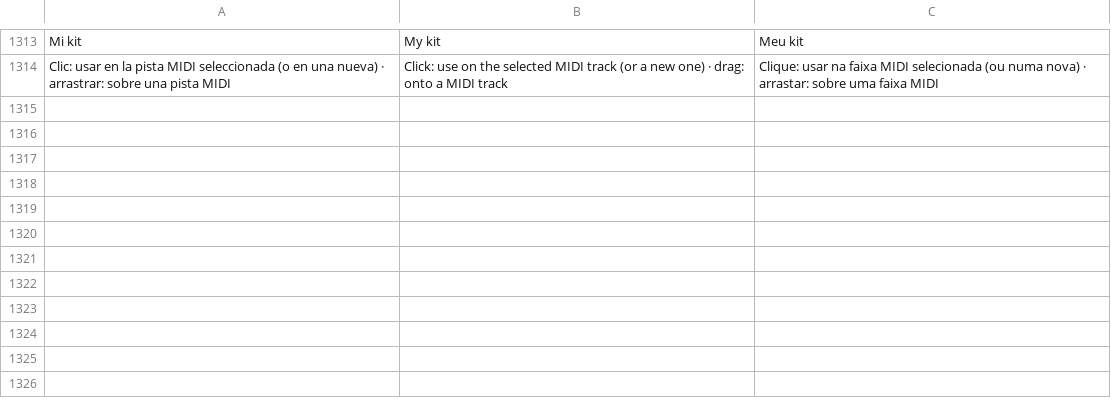
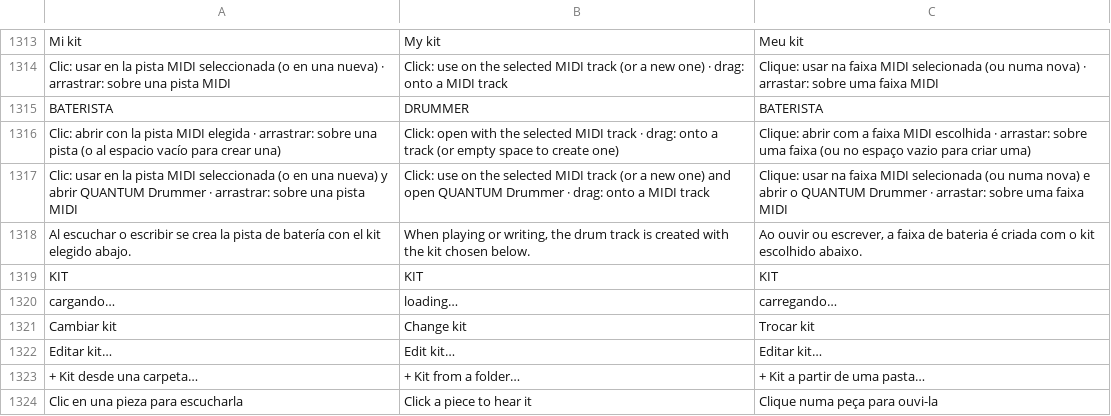
Before and after one commit to quantexpy69/quantumdaw, a TSV file: crates/app/src/i18n.tsv, drawn as a sheet; only a part is shown, gaps mark what is left out; the diff names each change by its address in the sheet, - before the commit and + after, or states it on an @@ line.

Commit message:
Quantum DAW 0.43.0
QUANTUM Drummer como instrumento de la biblioteca
- En Instrumentos (BATERISTA) y en QUANTUM Pro: se arrastra a una pista MIDI (o al espacio vacío, y crea la pista de batería) o se abre con un clic. Le pone a la pista un kit de batería (tu kit propio si hay, si no la batería real) y abre el plugin.
- Clic en un kit de «Mis kits»: lo pone en la pista y abre QUANTUM Drummer con él.
- Editar un kit propio vuelve a cargarlo en las pistas que lo usan.

Al tocar, un solo instrumento
- Las pistas MIDI que quedaron escuchando el teclado en proyectos guardados con versiones anteriores se apagan al abrir el piano roll de otra pista.

```diff
--- a/crates/app/src/i18n.tsv
+++ b/crates/app/src/i18n.tsv
+row 1315: BATERISTA | DRUMMER | BATERISTA
+row 1316: Clic: abrir con la pista MIDI elegida · arrastrar: sobre una pista (o al espacio vacío para crear una) | Click: open with the selected MIDI track · drag: onto a track (or empty space to create one) | Clique: abrir com a faixa MIDI escolhida · arrastar: sobre uma faixa (ou no espaço vazio para criar uma)
+row 1317: Clic: usar en la pista MIDI seleccionada (o en una nueva) y abrir QUANTUM Drummer · arrastrar: sobre una pista MIDI | Click: use on the selected MIDI track (or a new one) and open QUANTUM Drummer · drag: onto a MIDI track | Clique: usar na faixa MIDI selecionada (ou numa nova) e abrir o QUANTUM Drummer · arrastar: sobre uma faixa MIDI
+row 1318: Al escuchar o escribir se crea la pista de batería con el kit elegido abajo. | When playing or writing, the drum track is created with the kit chosen below. | Ao ouvir ou escrever, a faixa de bateria é criada com o kit escolhido abaixo.
+row 1319: KIT | KIT | KIT
+row 1320: cargando… | loading… | carregando…
+row 1321: Cambiar kit | Change kit | Trocar kit
+row 1322: Editar kit… | Edit kit… | Editar kit…
+row 1323: + Kit desde una carpeta… | + Kit from a folder… | + Kit a partir de uma pasta…
+row 1324: Clic en una pieza para escucharla | Click a piece to hear it | Clique numa peça para ouvi-la
```
Also changed, not shown: 8 other files.
